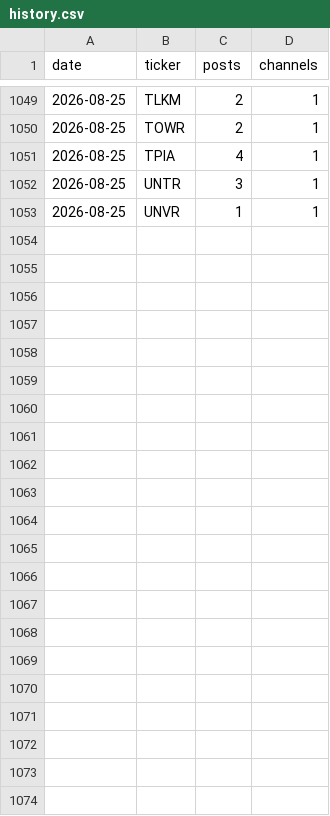
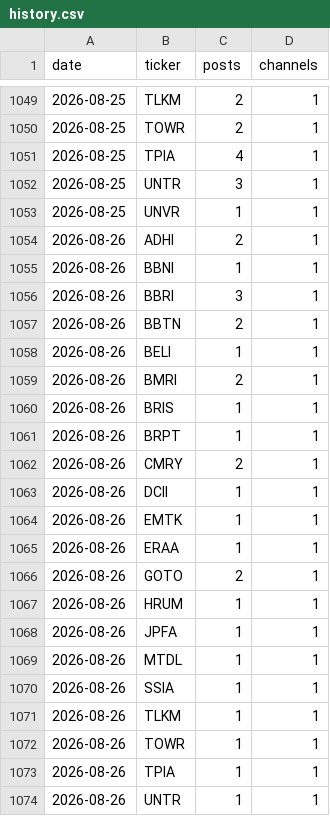
Before and after one commit to andrebenas77/idx-telegram-screener, a CSV file: data/history.csv, drawn as a sheet; only a part is shown, gaps mark what is left out.

```diff
--- a/data/history.csv
+++ b/data/history.csv
@@ -1053 +1053,22 @@ date,ticker,posts,channels
 2026-08-25,UNVR,1,1
+2026-08-26,ADHI,2,1
+2026-08-26,BBNI,1,1
+2026-08-26,BBRI,3,1
+2026-08-26,BBTN,2,1
+2026-08-26,BELI,1,1
+2026-08-26,BMRI,2,1
+2026-08-26,BRIS,1,1
+2026-08-26,BRPT,1,1
+2026-08-26,CMRY,2,1
+2026-08-26,DCII,1,1
+2026-08-26,EMTK,1,1
+2026-08-26,ERAA,1,1
+2026-08-26,GOTO,2,1
+2026-08-26,HRUM,1,1
+2026-08-26,JPFA,1,1
+2026-08-26,MTDL,1,1
+2026-08-26,SSIA,1,1
+2026-08-26,TLKM,1,1
+2026-08-26,TOWR,1,1
+2026-08-26,TPIA,1,1
+2026-08-26,UNTR,1,1
```
Also changed, not shown: docs/history.csv, 2 other files.
